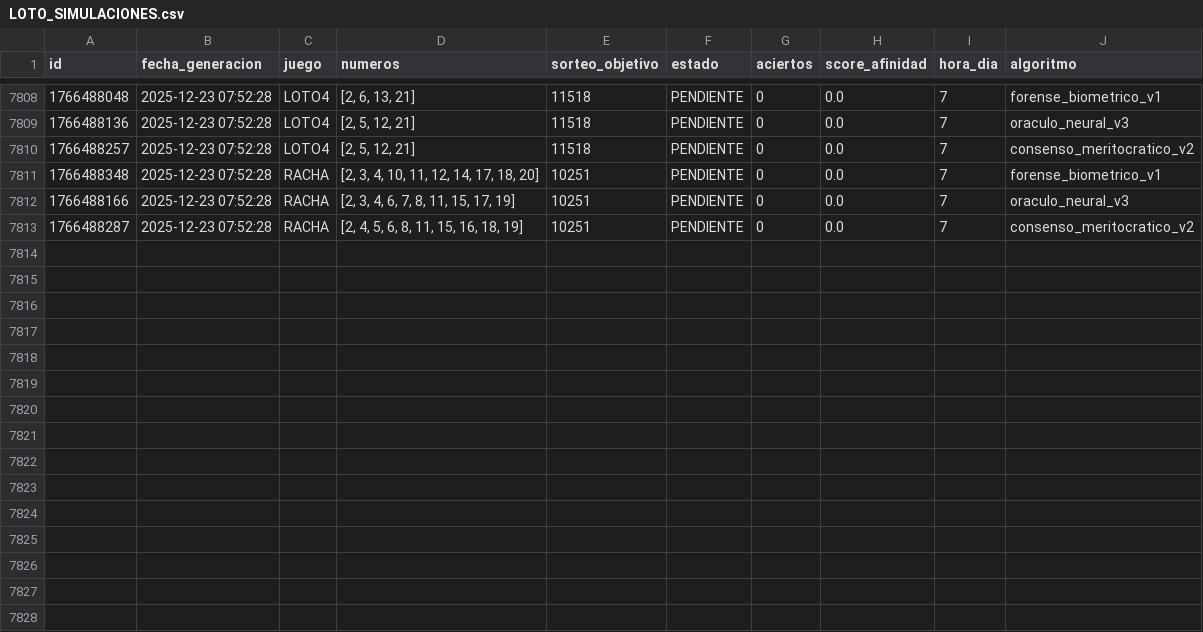
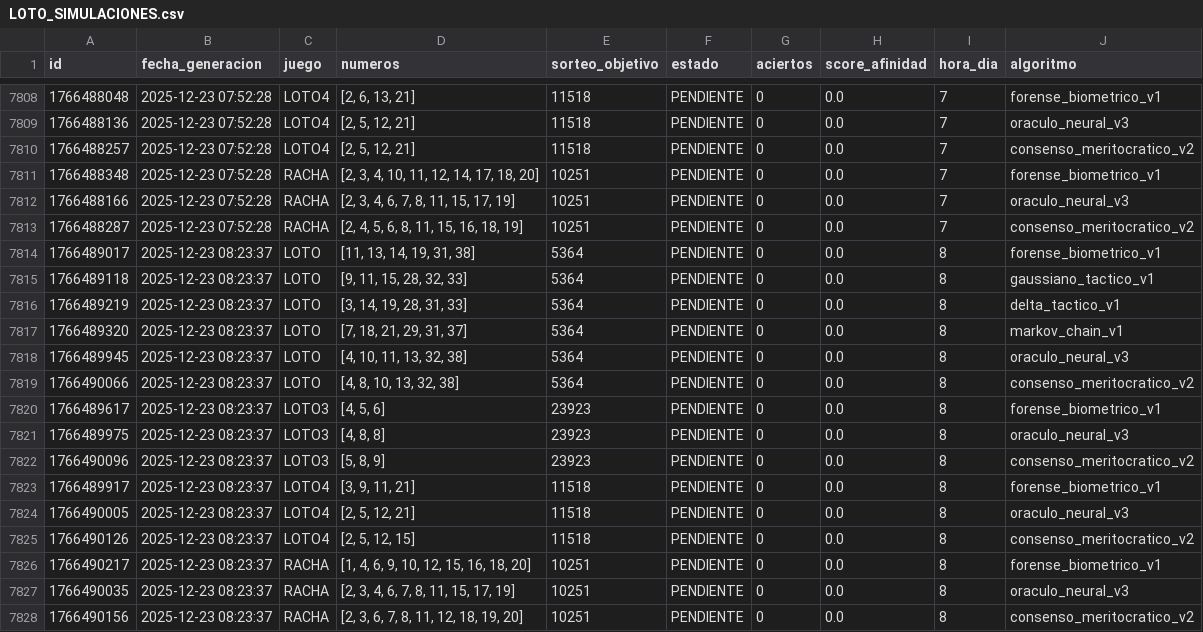
Before and after one commit to GaboAzorin/loto-2025, a CSV file: data/LOTO_SIMULACIONES.csv, drawn as a sheet; only a part is shown, gaps mark what is left out; the diff names each change by its address in the sheet, - before the commit and + after, or states it on an @@ line.

Commit message:
🧠 Ciclo LotoAI: Auditoría > Aprendizaje > Predicción

```diff
--- a/data/LOTO_SIMULACIONES.csv
+++ b/data/LOTO_SIMULACIONES.csv
+row 7814: 1766489017 | 2025-12-23 08:23:37 | LOTO | [11, 13, 14, 19, 31, 38] | 5364 | PENDIENTE | 0 | 0.0 | 8 | forense_biometrico_v1
+row 7815: 1766489118 | 2025-12-23 08:23:37 | LOTO | [9, 11, 15, 28, 32, 33] | 5364 | PENDIENTE | 0 | 0.0 | 8 | gaussiano_tactico_v1
+row 7816: 1766489219 | 2025-12-23 08:23:37 | LOTO | [3, 14, 19, 28, 31, 33] | 5364 | PENDIENTE | 0 | 0.0 | 8 | delta_tactico_v1
+row 7817: 1766489320 | 2025-12-23 08:23:37 | LOTO | [7, 18, 21, 29, 31, 37] | 5364 | PENDIENTE | 0 | 0.0 | 8 | markov_chain_v1
+row 7818: 1766489945 | 2025-12-23 08:23:37 | LOTO | [4, 10, 11, 13, 32, 38] | 5364 | PENDIENTE | 0 | 0.0 | 8 | oraculo_neural_v3
+row 7819: 1766490066 | 2025-12-23 08:23:37 | LOTO | [4, 8, 10, 13, 32, 38] | 5364 | PENDIENTE | 0 | 0.0 | 8 | consenso_meritocratico_v2
+row 7820: 1766489617 | 2025-12-23 08:23:37 | LOTO3 | [4, 5, 6] | 23923 | PENDIENTE | 0 | 0.0 | 8 | forense_biometrico_v1
+row 7821: 1766489975 | 2025-12-23 08:23:37 | LOTO3 | [4, 8, 8] | 23923 | PENDIENTE | 0 | 0.0 | 8 | oraculo_neural_v3
+row 7822: 1766490096 | 2025-12-23 08:23:37 | LOTO3 | [5, 8, 9] | 23923 | PENDIENTE | 0 | 0.0 | 8 | consenso_meritocratico_v2
+row 7823: 1766489917 | 2025-12-23 08:23:37 | LOTO4 | [3, 9, 11, 21] | 11518 | PENDIENTE | 0 | 0.0 | 8 | forense_biometrico_v1
+row 7824: 1766490005 | 2025-12-23 08:23:37 | LOTO4 | [2, 5, 12, 21] | 11518 | PENDIENTE | 0 | 0.0 | 8 | oraculo_neural_v3
+row 7825: 1766490126 | 2025-12-23 08:23:37 | LOTO4 | [2, 5, 12, 15] | 11518 | PENDIENTE | 0 | 0.0 | 8 | consenso_meritocratico_v2
+row 7826: 1766490217 | 2025-12-23 08:23:37 | RACHA | [1, 4, 6, 9, 10, 12, 15, 16, 18, 20] | 10251 | PENDIENTE | 0 | 0.0 | 8 | forense_biometrico_v1
+row 7827: 1766490035 | 2025-12-23 08:23:37 | RACHA | [2, 3, 4, 6, 7, 8, 11, 15, 17, 19] | 10251 | PENDIENTE | 0 | 0.0 | 8 | oraculo_neural_v3
+row 7828: 1766490156 | 2025-12-23 08:23:37 | RACHA | [2, 3, 6, 7, 8, 11, 12, 18, 19, 20] | 10251 | PENDIENTE | 0 | 0.0 | 8 | consenso_meritocratico_v2
```
Also changed, not shown: 2 other files.
